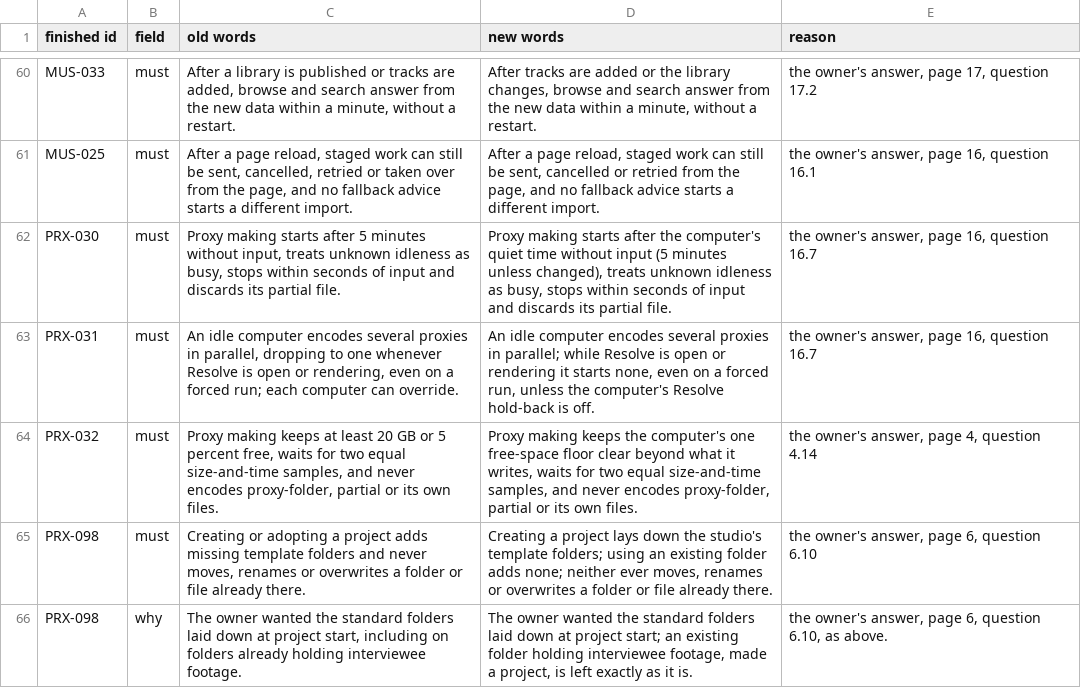
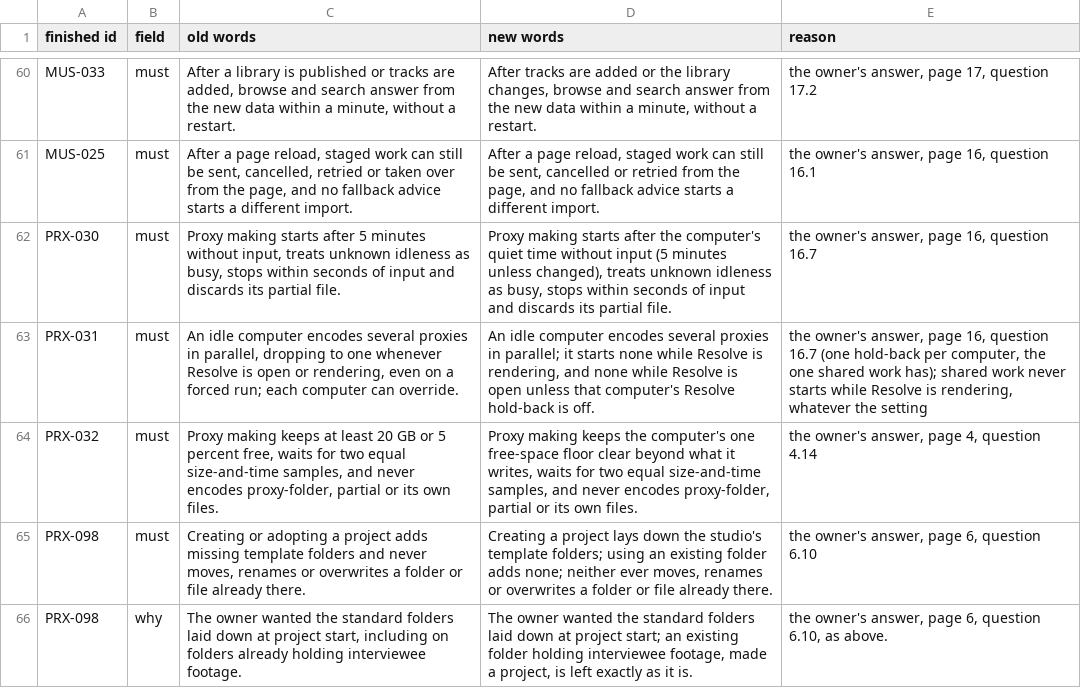
Before and after one commit to The-Creators-Club/resolve-remote-sync, a TSV file: docs/rebuild-spec/knowledge-base/_trace/amended.tsv, drawn as a sheet; only a part is shown, gaps mark what is left out.

```diff
--- a/docs/rebuild-spec/knowledge-base/_trace/amended.tsv
+++ b/docs/rebuild-spec/knowledge-base/_trace/amended.tsv
@@ -62,3 +62,3 @@ MUS-025	must	After a page reload, staged work can still be sent, cancelled, retr
 PRX-030	must	Proxy making starts after 5 minutes without input, treats unknown idleness as busy, stops within seconds of input and discards its partial file.	Proxy making starts after the computer's quiet time without input (5 minutes unless changed), treats unknown idleness as busy, stops within seconds of input and discards its partial file.	the owner's answer, page 16, question 16.7
-PRX-031	must	An idle computer encodes several proxies in parallel, dropping to one whenever Resolve is open or rendering, even on a forced run; each computer can override.	An idle computer encodes several proxies in parallel; while Resolve is open or rendering it starts none, even on a forced run, unless the computer's Resolve hold-back is off.	the owner's answer, page 16, question 16.7
+PRX-031	must	An idle computer encodes several proxies in parallel, dropping to one whenever Resolve is open or rendering, even on a forced run; each computer can override.	An idle computer encodes several proxies in parallel; it starts none while Resolve is rendering, and none while Resolve is open unless that computer's Resolve hold-back is off.	the owner's answer, page 16, question 16.7 (one hold-back per computer, the one shared work has); shared work never starts while Resolve is rendering, whatever the setting
 PRX-032	must	Proxy making keeps at least 20 GB or 5 percent free, waits for two equal size-and-time samples, and never encodes proxy-folder, partial or its own files.	Proxy making keeps the computer's one free-space floor clear beyond what it writes, waits for two equal size-and-time samples, and never encodes proxy-folder, partial or its own files.	the owner's answer, page 4, question 4.14
```
Also changed, not shown: 29 other files.
